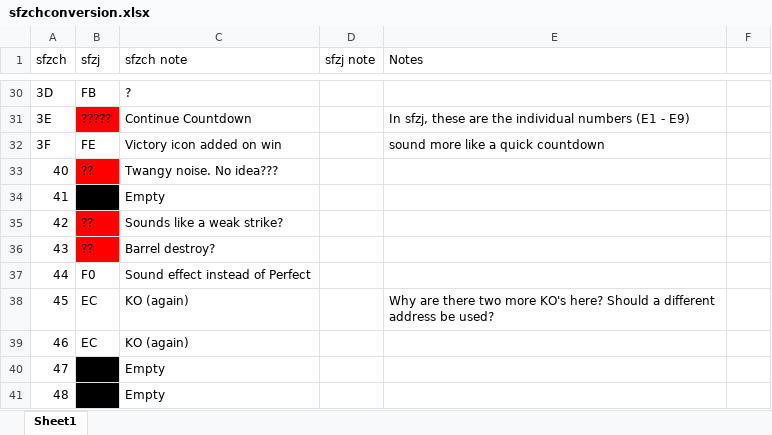
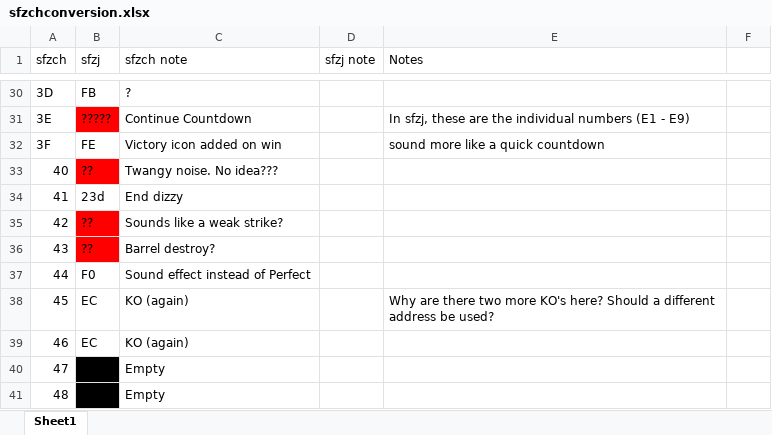
Before and after one commit to originalgrego/sfzch_cps15, an Excel workbook: sfzchconversion.xlsx, sheet Sheet1, drawn as a sheet; only a part is shown, gaps mark what is left out; values as stored, in another font and other column widths than the file's, no borders; the diff names each change by its address in the sheet, - before the commit and + after, or states it on an @@ line.

Commit message:
Handling for dizzy end sound id.

```diff
--- a/sfzchconversion.xlsx (sheet Sheet1)
+++ b/sfzchconversion.xlsx (sheet Sheet1)
-B34 (sfzj): (empty)
+B34 (sfzj): 23d
-B34 fill: #000000
+B34 fill: none
-C34 (sfzch note): Empty
+C34 (sfzch note): End dizzy
```
Also changed, not shown: 2 other files.
